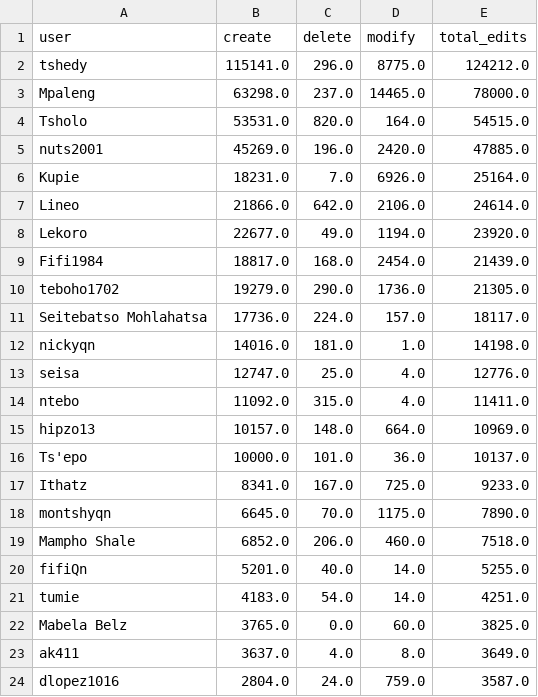
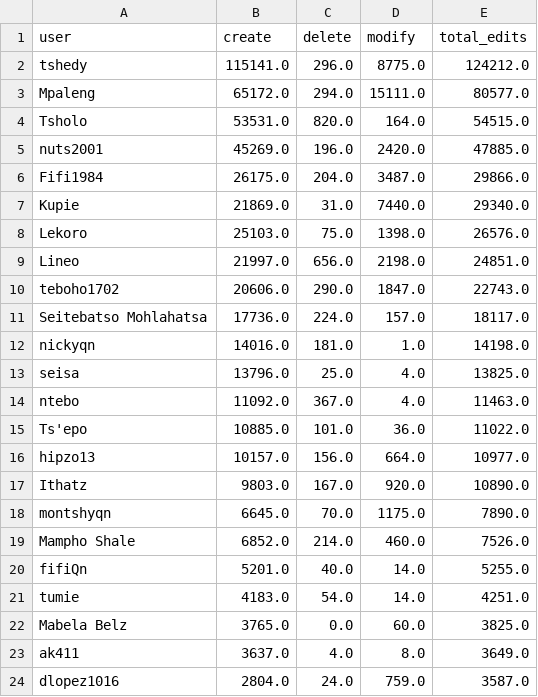
Before and after one commit to rustyb/osm-meta-util, a CSV file: app_total_edits_by_type.csv, drawn as a sheet; only a part is shown; the diff covers the shown part only.

```diff
--- a/app_total_edits_by_type.csv
+++ b/app_total_edits_by_type.csv
@@ -2,19 +2,19 @@ user,create,delete,modify,total_edits
 tshedy,115141.0,296.0,8775.0,124212.0
-Mpaleng,63298.0,237.0,14465.0,78000.0
+Mpaleng,65172.0,294.0,15111.0,80577.0
 Tsholo,53531.0,820.0,164.0,54515.0
 nuts2001,45269.0,196.0,2420.0,47885.0
-Kupie,18231.0,7.0,6926.0,25164.0
-Lineo,21866.0,642.0,2106.0,24614.0
-Lekoro,22677.0,49.0,1194.0,23920.0
-Fifi1984,18817.0,168.0,2454.0,21439.0
-teboho1702,19279.0,290.0,1736.0,21305.0
+Fifi1984,26175.0,204.0,3487.0,29866.0
+Kupie,21869.0,31.0,7440.0,29340.0
+Lekoro,25103.0,75.0,1398.0,26576.0
+Lineo,21997.0,656.0,2198.0,24851.0
+teboho1702,20606.0,290.0,1847.0,22743.0
 Seitebatso Mohlahatsa,17736.0,224.0,157.0,18117.0
 nickyqn,14016.0,181.0,1.0,14198.0
-seisa,12747.0,25.0,4.0,12776.0
-ntebo,11092.0,315.0,4.0,11411.0
-hipzo13,10157.0,148.0,664.0,10969.0
-Ts'epo,10000.0,101.0,36.0,10137.0
-Ithatz,8341.0,167.0,725.0,9233.0
+seisa,13796.0,25.0,4.0,13825.0
+ntebo,11092.0,367.0,4.0,11463.0
+Ts'epo,10885.0,101.0,36.0,11022.0
+hipzo13,10157.0,156.0,664.0,10977.0
+Ithatz,9803.0,167.0,920.0,10890.0
 montshyqn,6645.0,70.0,1175.0,7890.0
-Mampho Shale,6852.0,206.0,460.0,7518.0
+Mampho Shale,6852.0,214.0,460.0,7526.0
 fifiQn,5201.0,40.0,14.0,5255.0
```
Also changed, not shown: 1 added row, 1 removed row and 8 edited cells elsewhere in this file, csv/district_rannking.csv, montly_app_tracking.csv, 4 other files.
